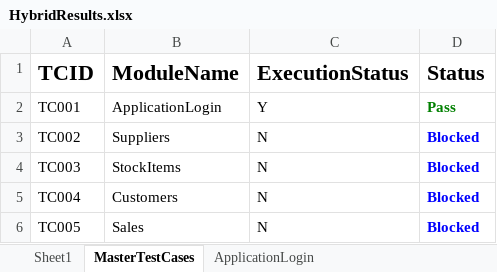
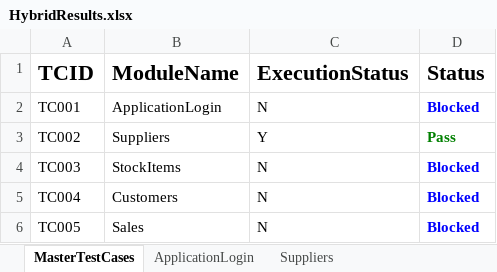
Before and after one commit to NavyaGollapalli/OJTEveningBatch, an Excel workbook: TestOutput/HybridResults.xlsx, sheet MasterTestCases, drawn as a sheet; values as stored, in another font and other column widths than the file's, no borders; the diff names each change by its address in the sheet, - before the commit and + after, or states it on an @@ line.

```diff
--- a/TestOutput/HybridResults.xlsx (sheet MasterTestCases)
+++ b/TestOutput/HybridResults.xlsx (sheet MasterTestCases)
-sheet tab: Sheet1
+sheet tab: Suppliers
-C2 (ExecutionStatus): Y
+C2 (ExecutionStatus): N
-D2 (Status): Pass
+D2 (Status): Blocked
-D2 text colour: #008000
+D2 text colour: #0000FF
-C3 (ExecutionStatus): N
+C3 (ExecutionStatus): Y
-D3 (Status): Blocked
+D3 (Status): Pass
-D3 text colour: #0000FF
+D3 text colour: #008000
```
Also changed, not shown: sheet ApplicationLogin, Testinput/HybridData (Autosaved).xlsx, 14 other files.
